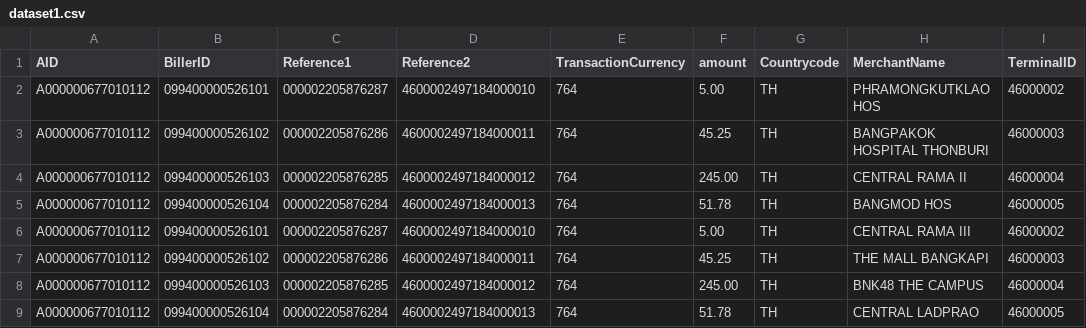
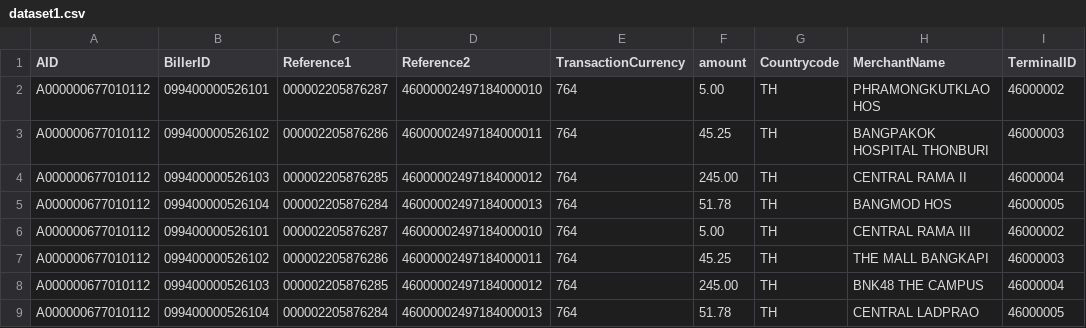
Before and after one commit to Bcepnez/QRGeneratorJAVA, a CSV file: dataset1.csv, drawn as a sheet.

```diff
--- a/dataset1.csv
+++ b/dataset1.csv
@@ -1,9 +1,9 @@
 AID,BillerID,Reference1,Reference2,TransactionCurrency,amount,Countrycode,MerchantName,TerminalID
-A000000677010112,099400000526101,000002205876287,4600002497184000010,764,5.00,TH,PHRAMONGKUTKLAO HOS,46000002
-A000000677010112,099400000526102,000002205876286,4600002497184000011,764,45.25,TH,BANGPAKOK HOSPITAL THONBURI,46000003
-A000000677010112,099400000526103,000002205876285,4600002497184000012,764,245.00,TH,CENTRAL RAMA II,46000004
-A000000677010112,099400000526104,000002205876284,4600002497184000013,764,51.78,TH,BANGMOD HOS,46000005
-A000000677010112,099400000526101,000002205876287,4600002497184000010,764,5.00,TH,CENTRAL RAMA III,46000002
-A000000677010112,099400000526102,000002205876286,4600002497184000011,764,45.25,TH,THE MALL BANGKAPI,46000003
-A000000677010112,099400000526103,000002205876285,4600002497184000012,764,245.00,TH,BNK48 THE CAMPUS,46000004
-A000000677010112,099400000526104,000002205876284,4600002497184000013,764,51.78,TH,CENTRAL LADPRAO,46000005
+A000000677010112,099400000526101,000002205876287,46000002497184000010,764,5.00,TH,PHRAMONGKUTKLAO HOS,46000002
+A000000677010112,099400000526102,000002205876286,46000002497184000011,764,45.25,TH,BANGPAKOK HOSPITAL THONBURI,46000003
+A000000677010112,099400000526103,000002205876285,46000002497184000012,764,245.00,TH,CENTRAL RAMA II,46000004
+A000000677010112,099400000526104,000002205876284,46000002497184000013,764,51.78,TH,BANGMOD HOS,46000005
+A000000677010112,099400000526101,000002205876287,46000002497184000010,764,5.00,TH,CENTRAL RAMA III,46000002
+A000000677010112,099400000526102,000002205876286,46000002497184000011,764,45.25,TH,THE MALL BANGKAPI,46000003
+A000000677010112,099400000526103,000002205876285,46000002497184000012,764,245.00,TH,BNK48 THE CAMPUS,46000004
+A000000677010112,099400000526104,000002205876284,46000002497184000013,764,51.78,TH,CENTRAL LADPRAO,46000005
```
Also changed, not shown: 21 other files.
